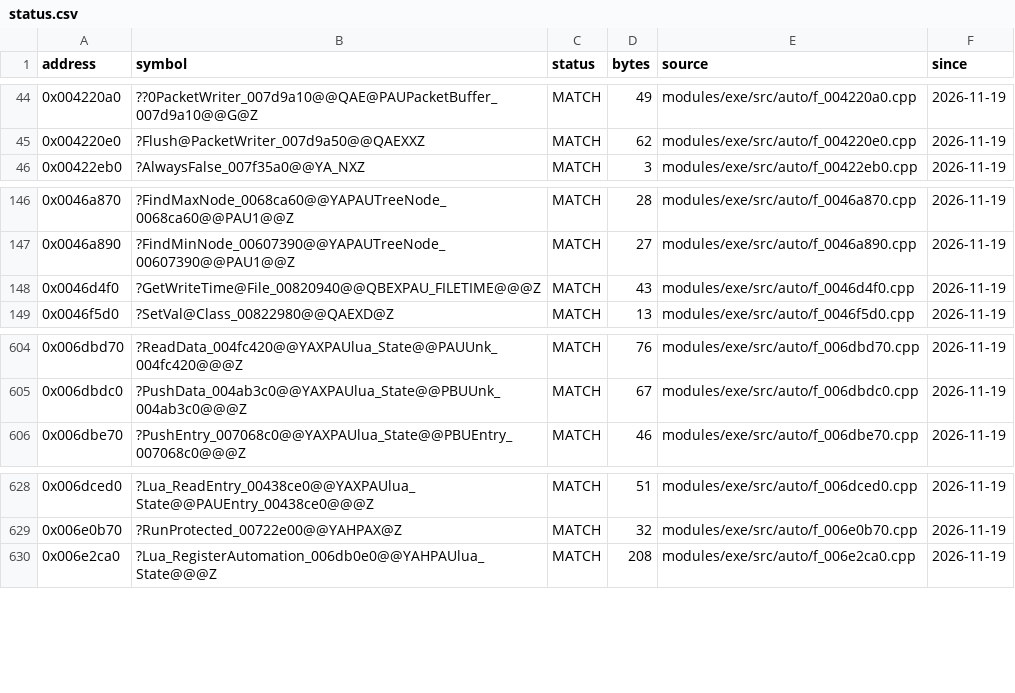
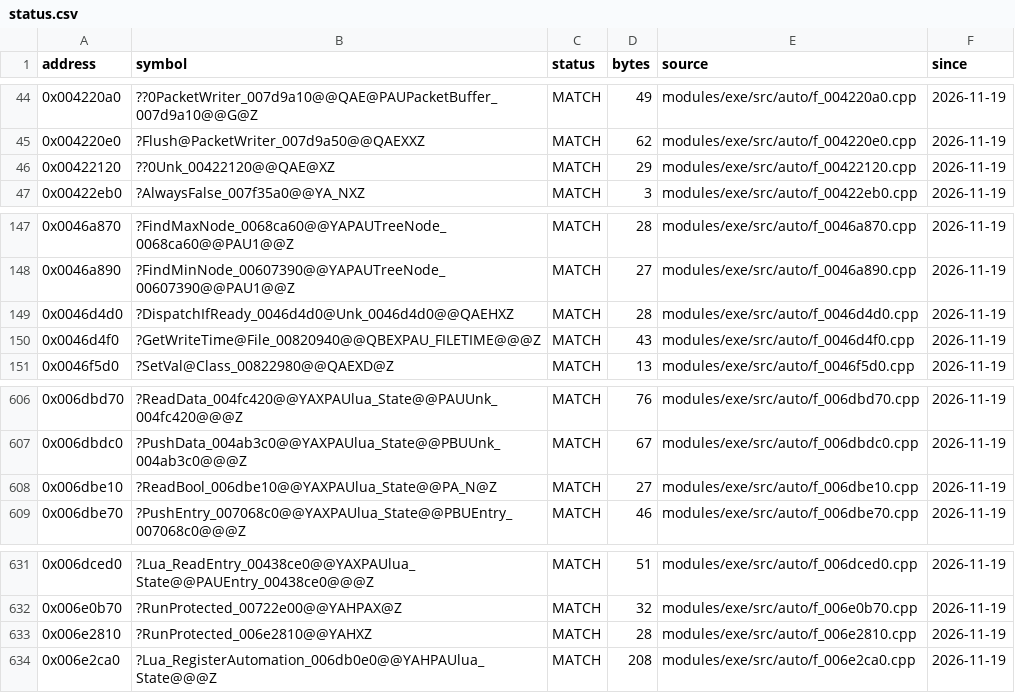
Before and after one commit to JahsiasWhite/civ5-decomp, a CSV file: modules/exe/progress/status.csv, drawn as a sheet; only a part is shown, gaps mark what is left out.

```diff
--- a/modules/exe/progress/status.csv
+++ b/modules/exe/progress/status.csv
@@ -45,2 +45,3 @@ address,symbol,status,bytes,source,since
 0x004220e0,?Flush@PacketWriter_007d9a50@@QAEXXZ,MATCH,62,modules/exe/src/auto/f_004220e0.cpp,2026-11-19
+0x00422120,??0Unk_00422120@@QAE@XZ,MATCH,29,modules/exe/src/auto/f_00422120.cpp,2026-11-19
 0x00422eb0,?AlwaysFalse_007f35a0@@YA_NXZ,MATCH,3,modules/exe/src/auto/f_00422eb0.cpp,2026-11-19
@@ -147,2 +148,3 @@ address,symbol,status,bytes,source,since
 0x0046a890,?FindMinNode_00607390@@YAPAUTreeNode_00607390@@PAU1@@Z,MATCH,27,modules/exe/src/auto/f_0046a890.cpp,2026-11-19
+0x0046d4d0,?DispatchIfReady_0046d4d0@Unk_0046d4d0@@QAEHXZ,MATCH,28,modules/exe/src/auto/f_0046d4d0.cpp,2026-11-19
 0x0046d4f0,?GetWriteTime@File_00820940@@QBEXPAU_FILETIME@@@Z,MATCH,43,modules/exe/src/auto/f_0046d4f0.cpp,2026-11-19
@@ -605,2 +607,3 @@ address,symbol,status,bytes,source,since
 0x006dbdc0,?PushData_004ab3c0@@YAXPAUlua_State@@PBUUnk_004ab3c0@@@Z,MATCH,67,modules/exe/src/auto/f_006dbdc0.cpp,2026-11-19
+0x006dbe10,?ReadBool_006dbe10@@YAXPAUlua_State@@PA_N@Z,MATCH,27,modules/exe/src/auto/f_006dbe10.cpp,2026-11-19
 0x006dbe70,?PushEntry_007068c0@@YAXPAUlua_State@@PBUEntry_007068c0@@@Z,MATCH,46,modules/exe/src/auto/f_006dbe70.cpp,2026-11-19
@@ -629,2 +632,3 @@ address,symbol,status,bytes,source,since
 0x006e0b70,?RunProtected_00722e00@@YAHPAX@Z,MATCH,32,modules/exe/src/auto/f_006e0b70.cpp,2026-11-19
+0x006e2810,?RunProtected_006e2810@@YAHXZ,MATCH,28,modules/exe/src/auto/f_006e2810.cpp,2026-11-19
 0x006e2ca0,?Lua_RegisterAutomation_006db0e0@@YAHPAUlua_State@@@Z,MATCH,208,modules/exe/src/auto/f_006e2ca0.cpp,2026-11-19
```
Also changed, not shown: 10 other files.
